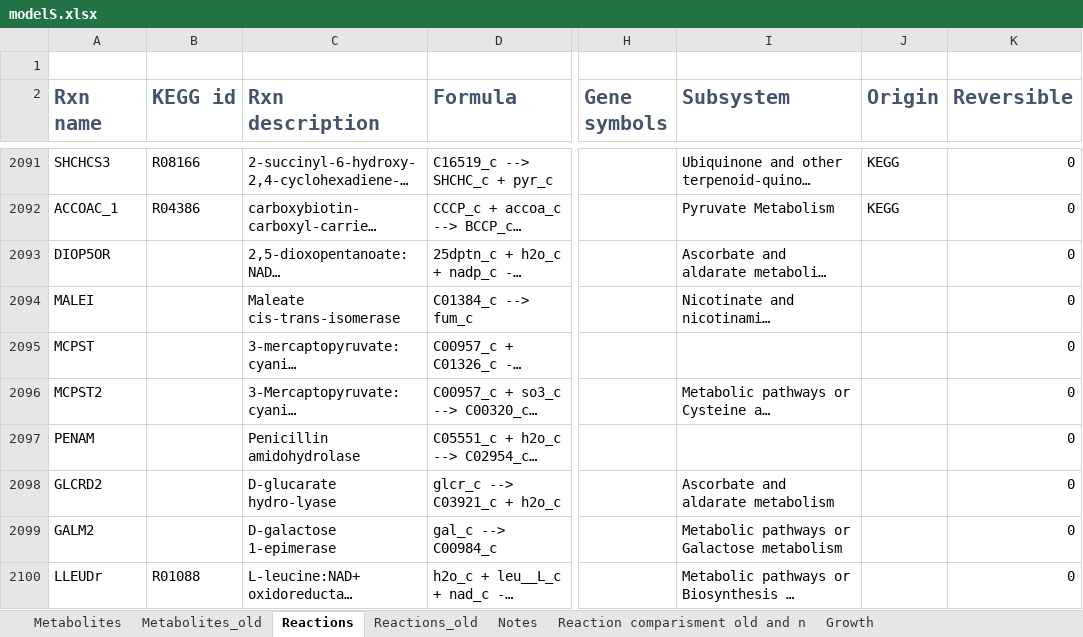
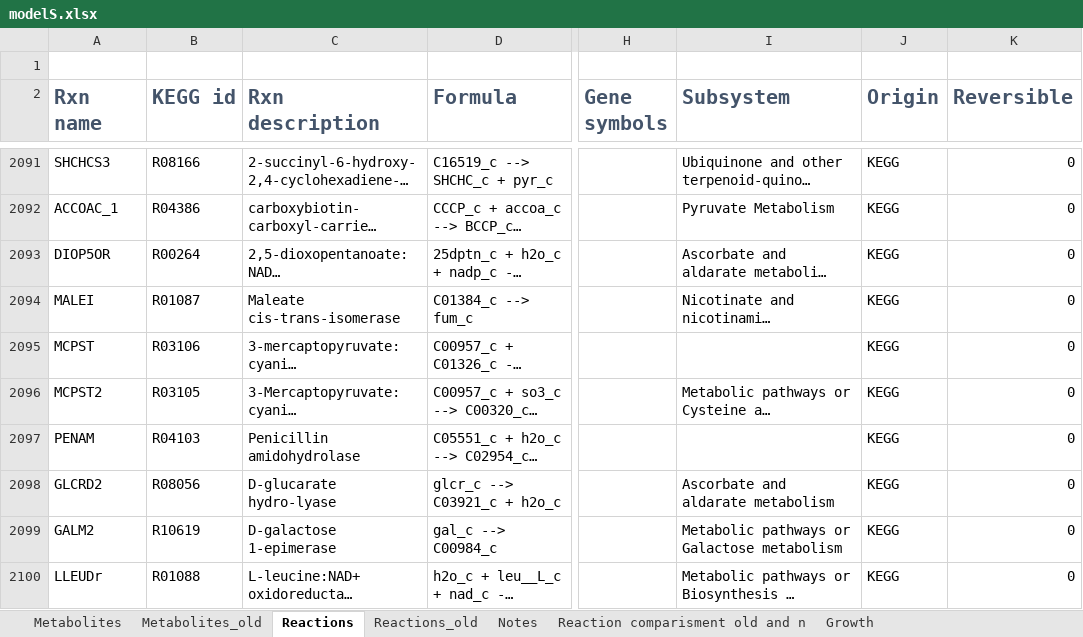
Before and after one commit to sulheim/iKS1317, an Excel workbook: modelS.xlsx, sheet Reactions, drawn as a sheet; only a part is shown, gaps mark what is left out; long unchanged cells end in …; values as stored, in another font and other column widths than the file's, no borders; conditional formats not drawn; the diff names each change by its address in the sheet, - before the commit and + after, or states it on an @@ line.

Commit message:
Fixed some more annotations, and added origin to xml file

```diff
--- a/modelS.xlsx (sheet Reactions)
+++ b/modelS.xlsx (sheet Reactions)
-B2093 (KEGG id): (empty)
+B2093 (KEGG id): R00264
-J2093:J2100 (Origin): (empty)
+J2093:J2100 (Origin): KEGG
-B2094 (KEGG id): (empty)
+B2094 (KEGG id): R01087
-B2095 (KEGG id): (empty)
+B2095 (KEGG id): R03106
-B2096 (KEGG id): (empty)
+B2096 (KEGG id): R03105
-B2097 (KEGG id): (empty)
+B2097 (KEGG id): R04103
-B2098 (KEGG id): (empty)
+B2098 (KEGG id): R08056
-B2099 (KEGG id): (empty)
+B2099 (KEGG id): R10619
```
Also changed, not shown: sheet Reaction comparisment old and n, 2 other files.
